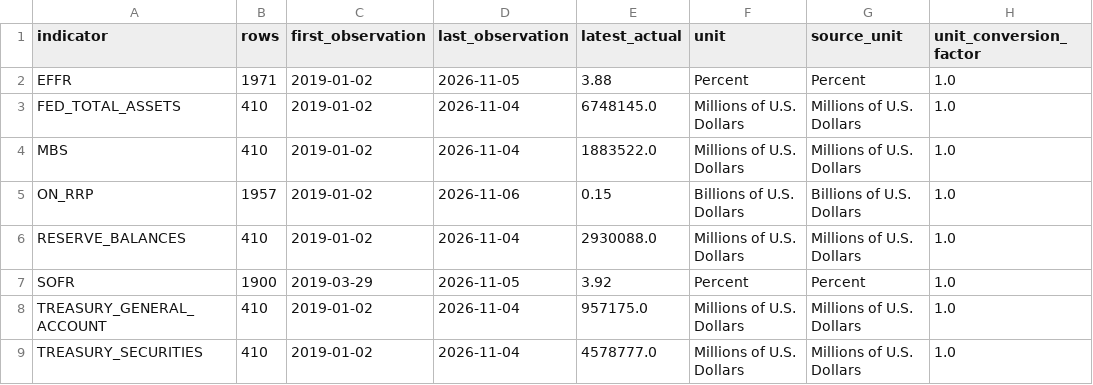
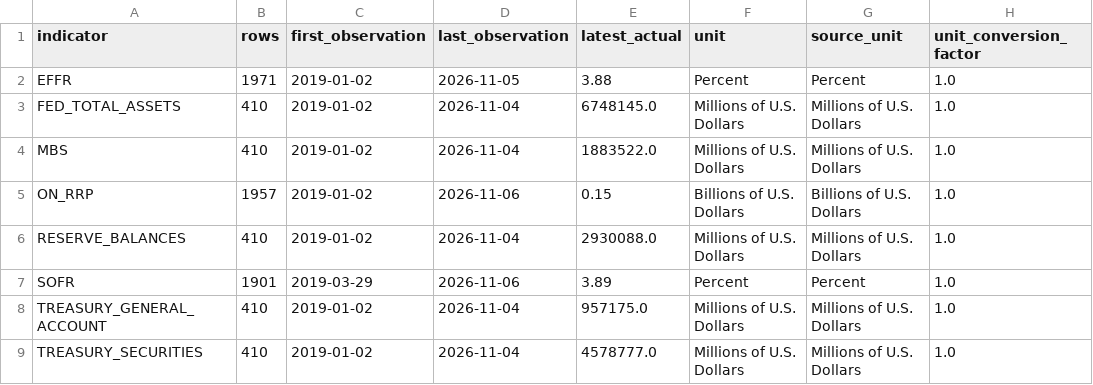
Before and after one commit to mohamednossaoui-max/US500-Macro-Intelligence, a CSV file: public_data/liquidity_historical_collection_summary_v1.csv, drawn as a sheet; only a part is shown; the diff names each change by its address in the sheet, - before the commit and + after, or states it on an @@ line.

```diff
--- a/public_data/liquidity_historical_collection_summary_v1.csv
+++ b/public_data/liquidity_historical_collection_summary_v1.csv
-B7 (rows): 1900
+B7 (rows): 1901
-D7 (last_observation): 2026-11-05
+D7 (last_observation): 2026-11-06
-E7 (latest_actual): 3.92
+E7 (latest_actual): 3.89
```
Also changed, not shown: public_data/liquidity_intelligence_summary_v1.csv, public_data/research_evidence_contract_v1.csv, 18 other files.
